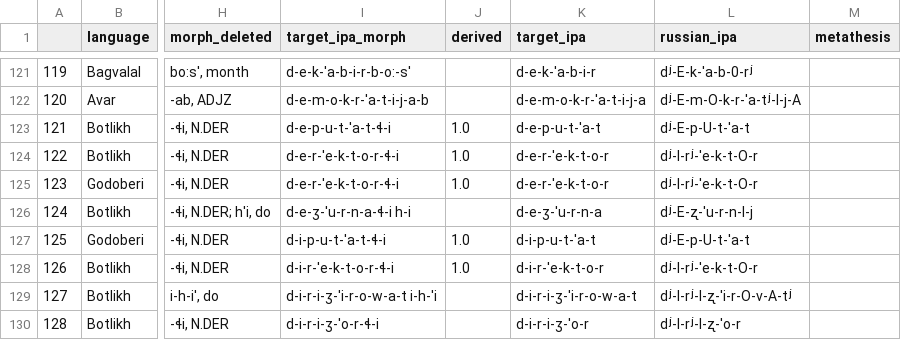
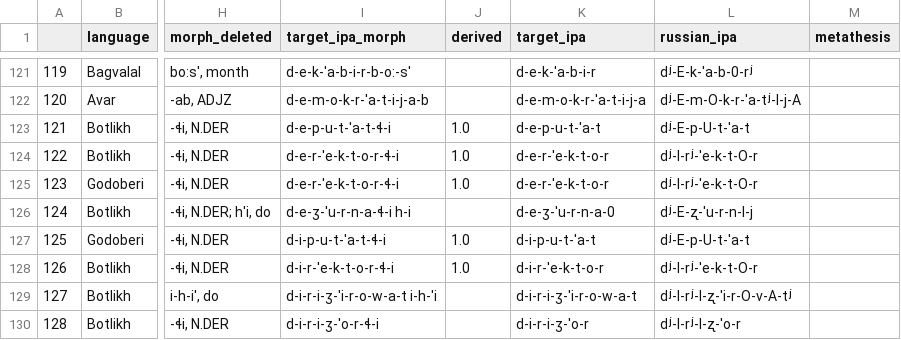
Before and after one commit to LingConLab/andic_borrowings, a CSV file: avar_andic_rus_ranks.csv, drawn as a sheet; only a part is shown, gaps mark what is left out; the diff covers the shown part only; the diff names each change by its address in the sheet, - before the commit and + after, or states it on an @@ line.

```diff
--- a/avar_andic_rus_ranks.csv
+++ b/avar_andic_rus_ranks.csv
-K126 (target_ipa): d-e-ʒ-'u-r-n-a
+K126 (target_ipa): d-e-ʒ-'u-r-n-a-0
```
Also changed, not shown: 35 edited cells elsewhere in this file, 2 other files.
